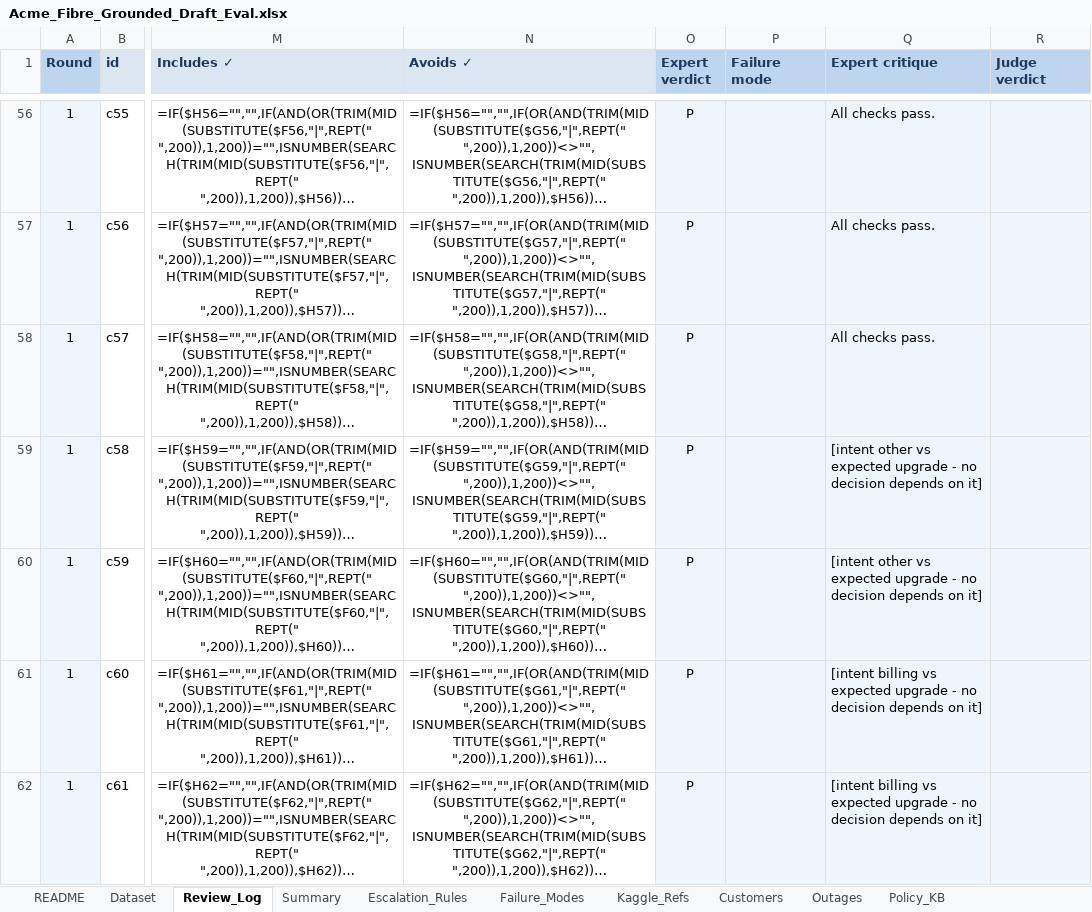
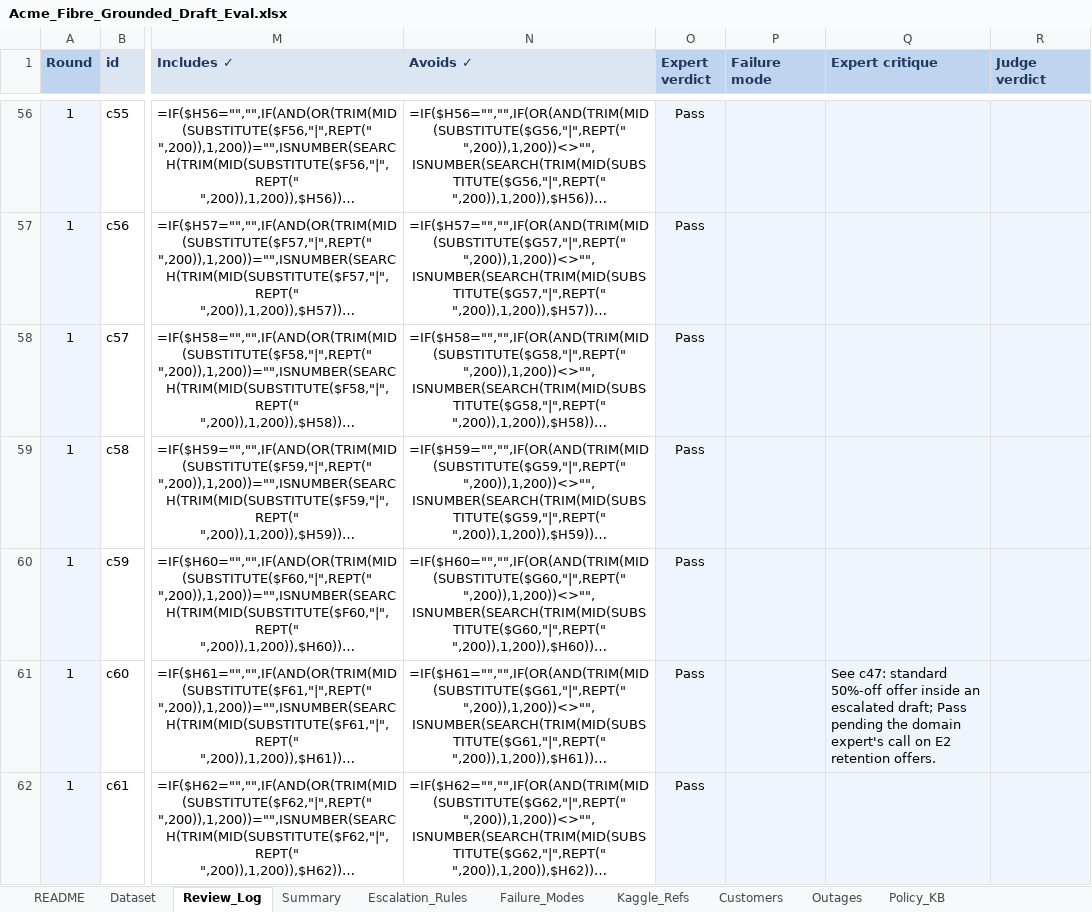
Before and after one commit to raj-champaneriya-ibm/continuous-learning, an Excel workbook: fde-first-principles/1-measure-before-you-believe/03-test-set-first/acme-review-studio/data/Acme_Fibre_Grounded_Draft_Eval.xlsx, sheet Review_Log, drawn as a sheet; only a part is shown, gaps mark what is left out; long unchanged cells end in …; values as stored, in another font and other column widths than the file's, no borders; formulas without a stored value are shown as written; conditional formats not drawn; the diff covers the shown part only; the diff names each change by its address in the sheet, - before the commit and + after, or states it on an @@ line.

```diff
--- a/fde-first-principles/1-measure-before-you-believe/03-test-set-first/acme-review-studio/data/Acme_Fibre_Grounded_Draft_Eval.xlsx (sheet Review_Log)
+++ b/fde-first-principles/1-measure-before-you-believe/03-test-set-first/acme-review-studio/data/Acme_Fibre_Grounded_Draft_Eval.xlsx (sheet Review_Log)
-O56:O62 (Expert verdict): P
+O56:O62 (Expert verdict): Pass
-Q56:Q58 (Expert critique): All checks pass.
+Q56:Q58 (Expert critique): (empty)
-Q59:Q60 (Expert critique): [intent other vs expected upgrade - no decision depends on it]
+Q59:Q60 (Expert critique): (empty)
-Q61 (Expert critique): [intent billing vs expected upgrade - no decision depends on it]
+Q61 (Expert critique): See c47: standard 50%-off offer inside an escalated draft; Pass pending the domain expert's call on E2 retention offers.
-Q62 (Expert critique): [intent billing vs expected upgrade - no decision depends on it]
+Q62 (Expert critique): (empty)
```
Also changed, not shown: 167 edited cells elsewhere in this sheet, sheet Dataset, 7 other files.
